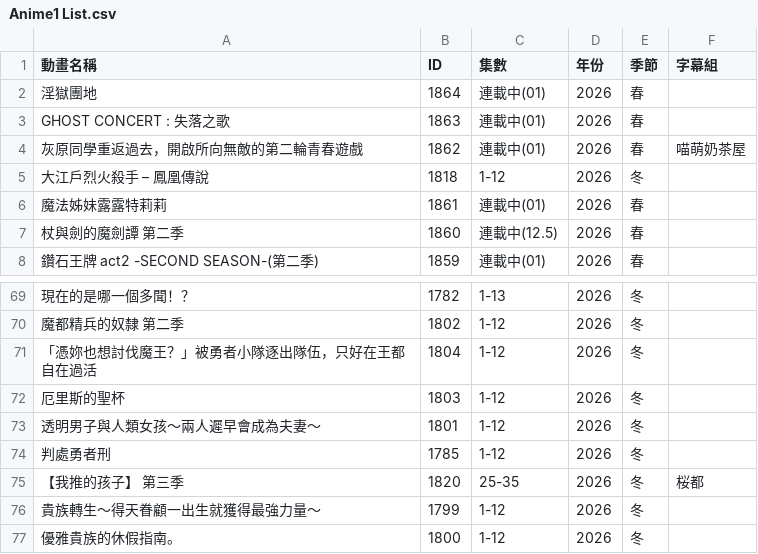
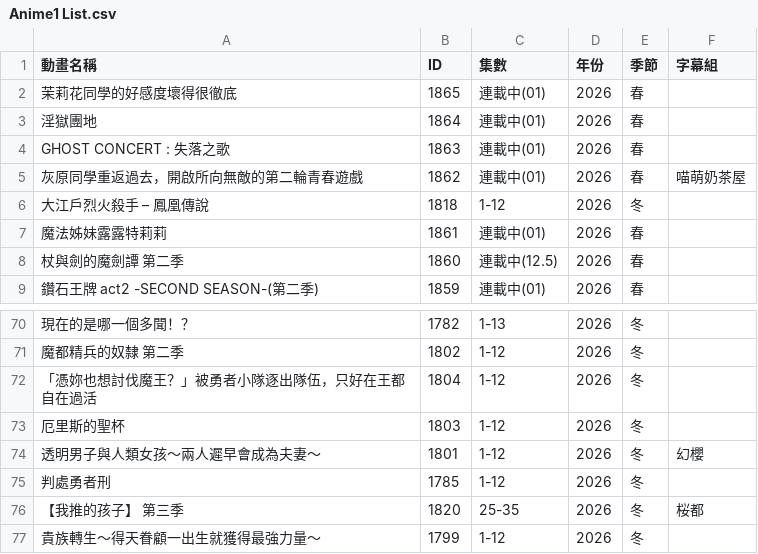
Before and after one commit to HeiTang/Anime1-Data, a CSV file: Anime1 List.csv, drawn as a sheet; only a part is shown, gaps mark what is left out; the shorter side is filled out with more unchanged rows; addresses are those after the commit; the diff names each change by its address in the sheet, - before the commit and + after, or states it on an @@ line.

Commit message:
Doc: Upgrade Anime1 List

```diff
--- a/Anime1 List.csv
+++ b/Anime1 List.csv
+row 2: 茉莉花同學的好感度壞得很徹底 | 1865 | 連載中(01) | 2026 | 春
-F74 (字幕組): (empty)
+F74 (字幕組): 幻櫻
```
Also changed, not shown: 1 other file.
